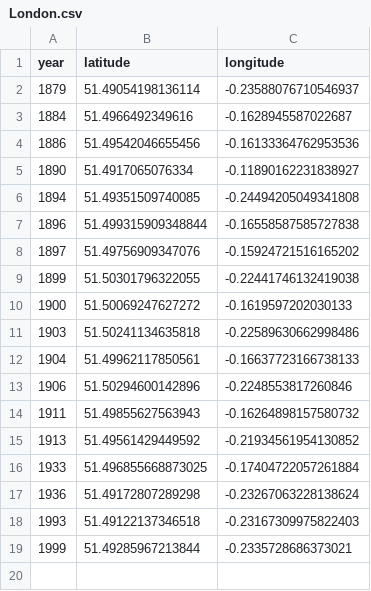
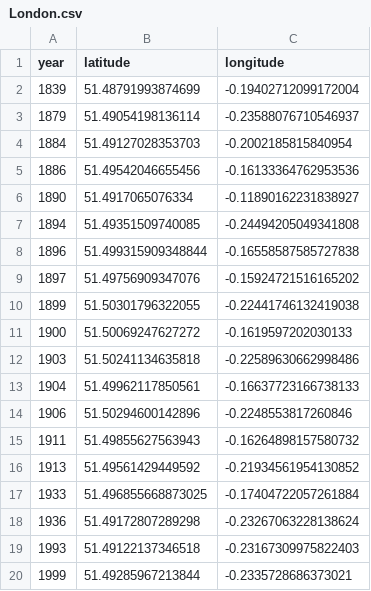
Before and after one commit to aelmekeev/year-on-facade, a CSV file: csv/London.csv, drawn as a sheet.

```diff
--- a/csv/London.csv
+++ b/csv/London.csv
@@ -1,4 +1,5 @@
 year;latitude;longitude
+1839;51.48791993874699;-0.19402712099172004
 1879;51.49054198136114;-0.23588076710546937
-1884;51.4966492349616;-0.1628945587022687
+1884;51.49127028353703;-0.2002185815840954
 1886;51.49542046655456;-0.16133364762953536
```
Also changed, not shown: csv/TODO.csv, 5 other files.
